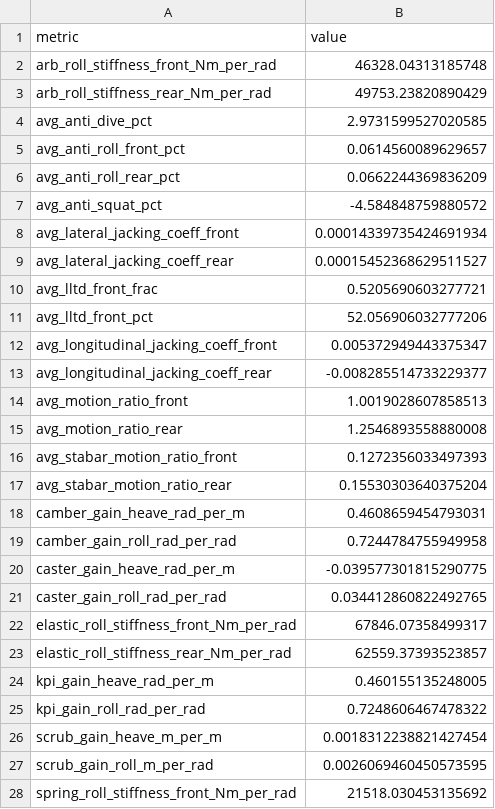
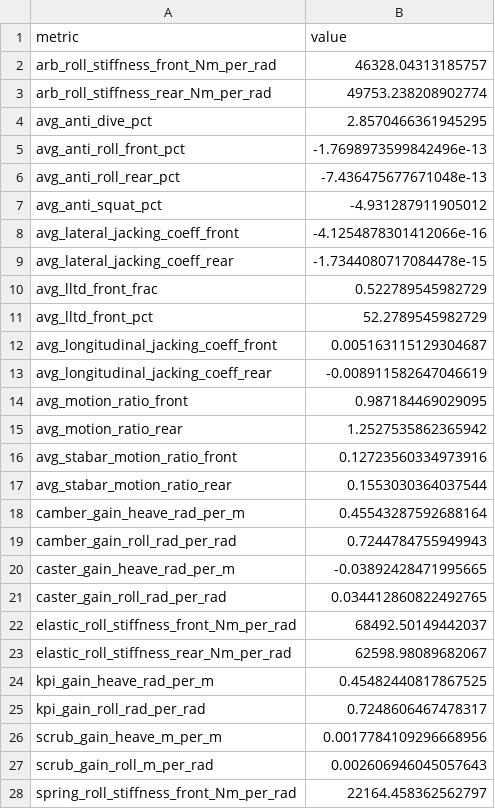
Before and after one commit to BobDyn/BobSim, a CSV file: _3_StandardSim/results/four_post_eval_report_metrics.csv, drawn as a sheet; only a part is shown; the diff covers the shown part only.

```diff
--- a/_3_StandardSim/results/four_post_eval_report_metrics.csv
+++ b/_3_StandardSim/results/four_post_eval_report_metrics.csv
@@ -1,28 +1,28 @@
 metric,value
-arb_roll_stiffness_front_Nm_per_rad,46328.04313185748
-arb_roll_stiffness_rear_Nm_per_rad,49753.23820890429
-avg_anti_dive_pct,2.9731599527020585
-avg_anti_roll_front_pct,0.0614560089629657
-avg_anti_roll_rear_pct,0.0662244369836209
-avg_anti_squat_pct,-4.584848759880572
-avg_lateral_jacking_coeff_front,0.00014339735424691934
-avg_lateral_jacking_coeff_rear,0.00015452368629511527
-avg_lltd_front_frac,0.5205690603277721
-avg_lltd_front_pct,52.056906032777206
-avg_longitudinal_jacking_coeff_front,0.005372949443375347
-avg_longitudinal_jacking_coeff_rear,-0.008285514733229377
-avg_motion_ratio_front,1.0019028607858513
-avg_motion_ratio_rear,1.2546893558880008
-avg_stabar_motion_ratio_front,0.1272356033497393
-avg_stabar_motion_ratio_rear,0.15530303640375204
-camber_gain_heave_rad_per_m,0.4608659454793031
-camber_gain_roll_rad_per_rad,0.7244784755949958
-caster_gain_heave_rad_per_m,-0.039577301815290775
+arb_roll_stiffness_front_Nm_per_rad,46328.04313185757
+arb_roll_stiffness_rear_Nm_per_rad,49753.238208902774
+avg_anti_dive_pct,2.8570466361945295
+avg_anti_roll_front_pct,-1.7698973599842496e-13
+avg_anti_roll_rear_pct,-7.436475677671048e-13
+avg_anti_squat_pct,-4.931287911905012
+avg_lateral_jacking_coeff_front,-4.1254878301412066e-16
+avg_lateral_jacking_coeff_rear,-1.7344080717084478e-15
+avg_lltd_front_frac,0.522789545982729
+avg_lltd_front_pct,52.2789545982729
+avg_longitudinal_jacking_coeff_front,0.005163115129304687
+avg_longitudinal_jacking_coeff_rear,-0.008911582647046619
+avg_motion_ratio_front,0.987184469029095
+avg_motion_ratio_rear,1.2527535862365942
+avg_stabar_motion_ratio_front,0.12723560334973916
+avg_stabar_motion_ratio_rear,0.1553030364037544
+camber_gain_heave_rad_per_m,0.45543287592688164
+camber_gain_roll_rad_per_rad,0.7244784755949943
+caster_gain_heave_rad_per_m,-0.03892428471995665
 caster_gain_roll_rad_per_rad,0.034412860822492765
-elastic_roll_stiffness_front_Nm_per_rad,67846.07358499317
-elastic_roll_stiffness_rear_Nm_per_rad,62559.37393523857
-kpi_gain_heave_rad_per_m,0.460155135248005
-kpi_gain_roll_rad_per_rad,0.7248606467478322
-scrub_gain_heave_m_per_m,0.0018312238821427454
-scrub_gain_roll_m_per_rad,0.0026069460450573595
-spring_roll_stiffness_front_Nm_per_rad,21518.030453135692
+elastic_roll_stiffness_front_Nm_per_rad,68492.50149442037
+elastic_roll_stiffness_rear_Nm_per_rad,62598.98089682067
+kpi_gain_heave_rad_per_m,0.45482440817867525
+kpi_gain_roll_rad_per_rad,0.7248606467478317
+scrub_gain_heave_m_per_m,0.0017784109296668956
+scrub_gain_roll_m_per_rad,0.002606946045057643
+spring_roll_stiffness_front_Nm_per_rad,22164.458362562797
```
Also changed, not shown: 5 edited cells elsewhere in this file, _3_StandardSim/results/steady_state_eval_report_metrics.csv, 15 other files.
